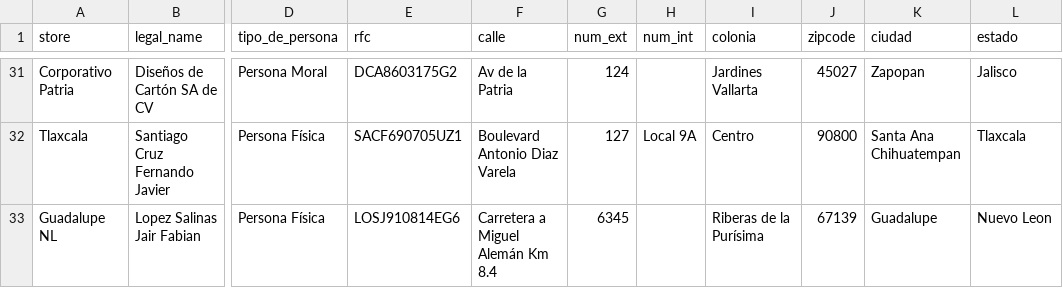
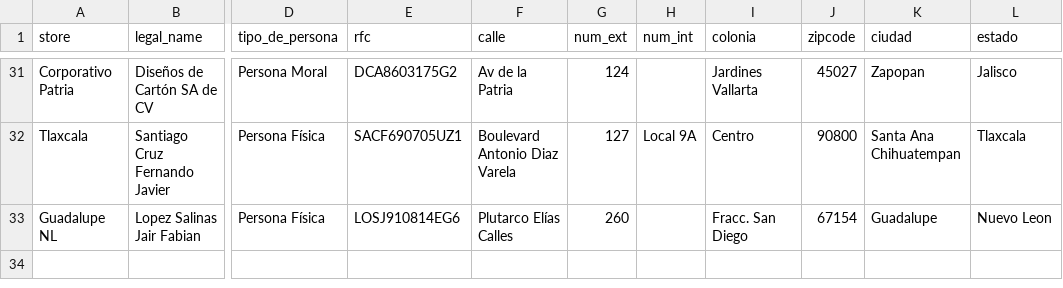
Before and after one commit to faviovelez/MosaicOne007, a CSV file: lib/seeds/informacionparaaltafacturacionfinal.csv, drawn as a sheet; only a part is shown, gaps mark what is left out; the diff names each change by its address in the sheet, - before the commit and + after, or states it on an @@ line.

```diff
--- a/lib/seeds/informacionparaaltafacturacionfinal.csv
+++ b/lib/seeds/informacionparaaltafacturacionfinal.csv
-F33 (calle): Carretera a Miguel Alemán Km 8.4
+F33 (calle): Plutarco Elías Calles
-G33 (num_ext): 6345
+G33 (num_ext): 260
-I33 (colonia): Riberas de la Purísima
+I33 (colonia): Fracc. San Diego
-J33 (zipcode): 67139
+J33 (zipcode): 67154
```
Also changed, not shown: lib/seeds/informaciondirecciondeentrega.csv, 27 other files.
